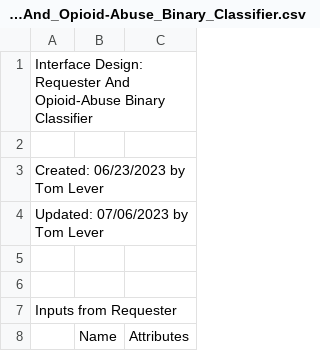
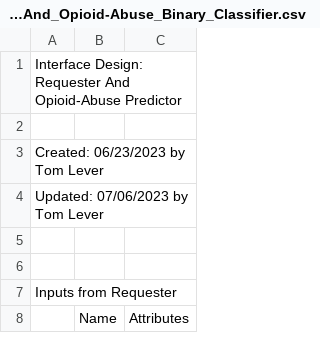
Before and after one commit to tslever/Opioid_Abuse_Predictor, a CSV file: System_Analysis/Interface_Design--Requester_And_Opioid-Abuse_Binary_Classifier.csv, drawn as a sheet; only a part is shown.

```diff
--- a/System_Analysis/Interface_Design--Requester_And_Opioid-Abuse_Binary_Classifier.csv
+++ b/System_Analysis/Interface_Design--Requester_And_Opioid-Abuse_Binary_Classifier.csv
@@ -1,2 +1,2 @@
-Interface Design: Requester And Opioid-Abuse Binary Classifier,,
+Interface Design: Requester And Opioid-Abuse Predictor,,
 ,,
```
Also changed, not shown: System_Analysis/Use-Case_Description--Request_Prediction_Of_Whether_Patient_Will_Abuse_Opioids.csv, 2 other files.
